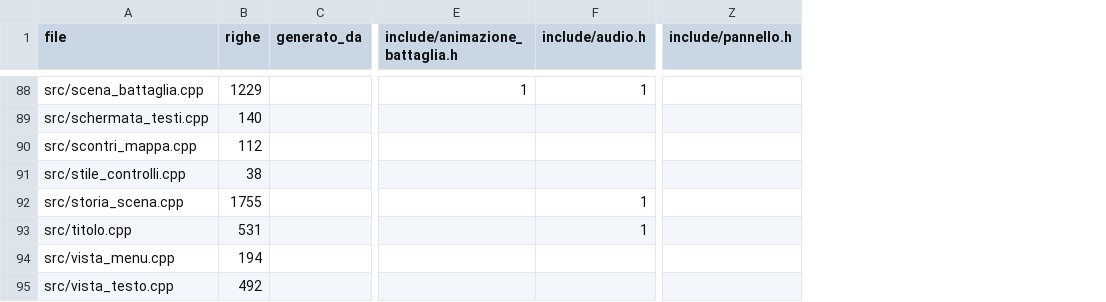
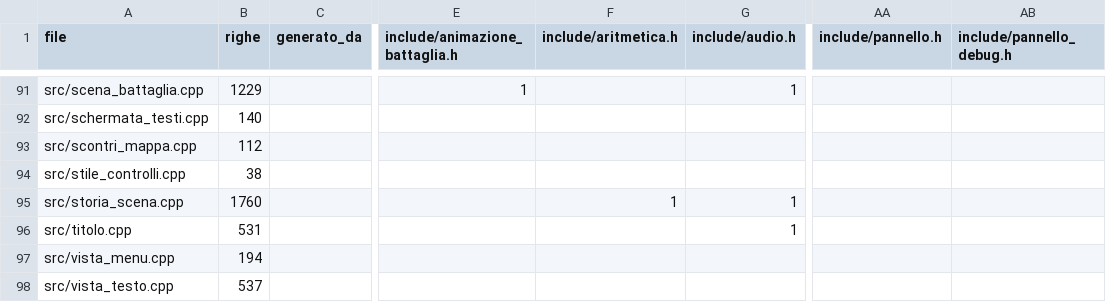
Before and after one commit to vantaggi/gubbio-1151, a CSV file: docs/architettura/matrice_moduli.csv, drawn as a sheet; only a part is shown, gaps mark what is left out; addresses are those after the commit; the diff covers the shown part only; the diff names each change by its address in the sheet, - before the commit and + after, or states it on an @@ line.

```diff
--- a/docs/architettura/matrice_moduli.csv
+++ b/docs/architettura/matrice_moduli.csv
+column F (include/aritmetica.h), row 95: 1
+column AB (include/pannello_debug.h), empty
-B95 (righe): 1755
+B95 (righe): 1760
-B98 (righe): 492
+B98 (righe): 537
```
Also changed, not shown: 3 added rows and 7 edited cells elsewhere in this file, 24 other files.
